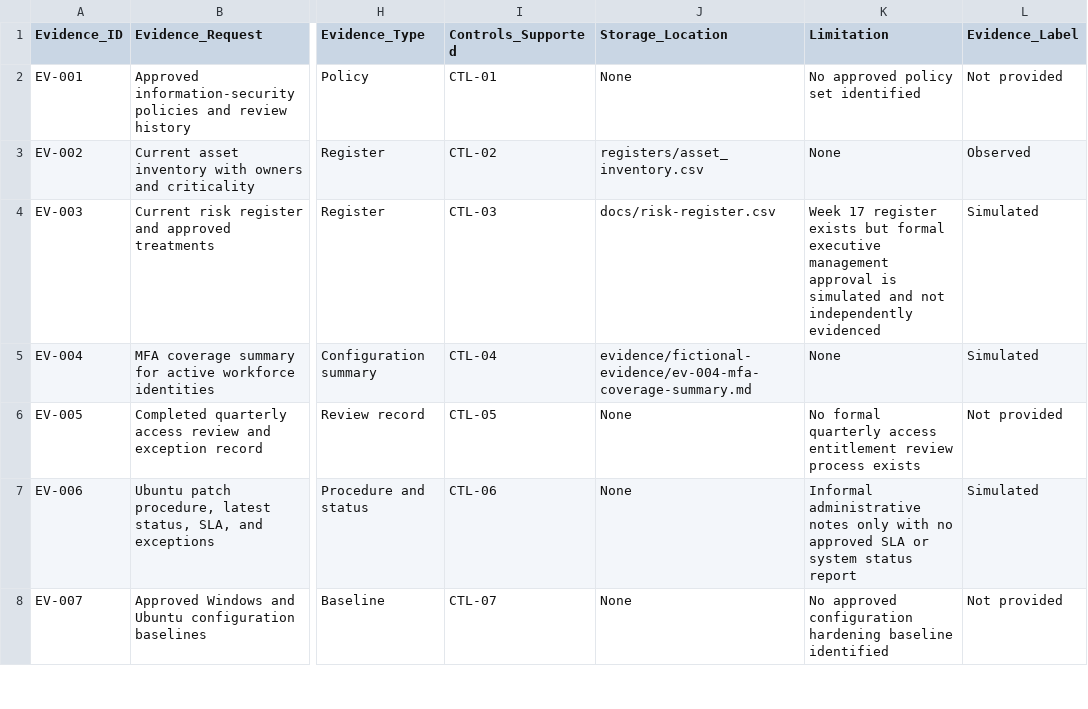
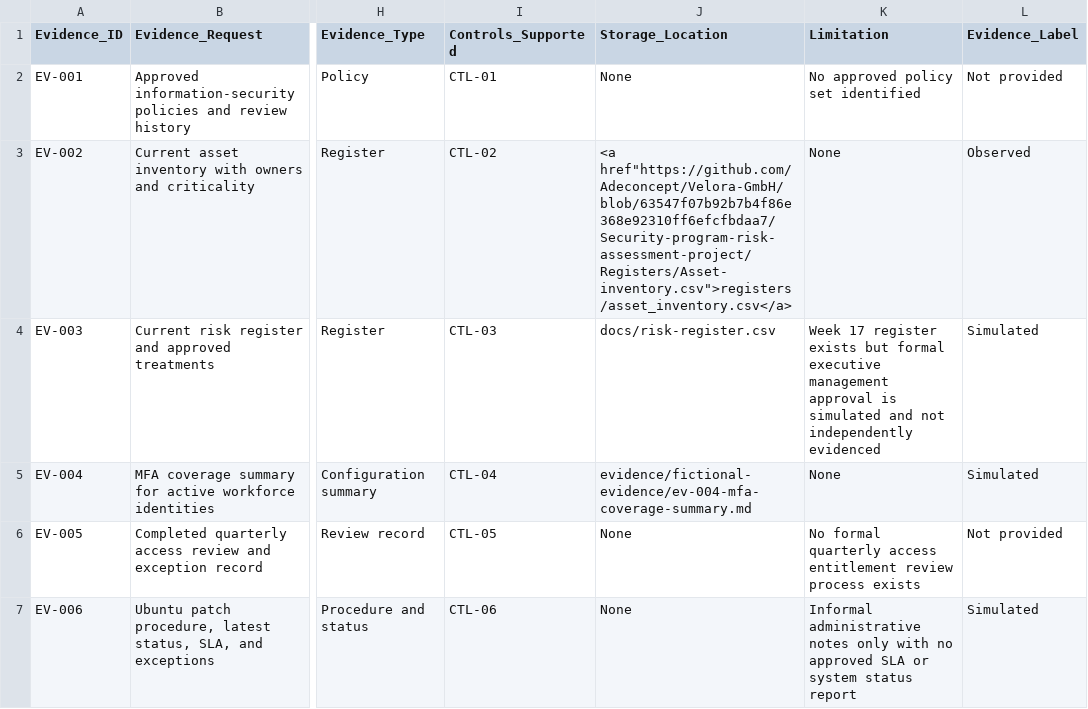
Before and after one commit to Adeconcept/Velora-GmbH, a CSV file: Control-and-compliance-vendor-review/Registers/Evidence-request-list.csv, drawn as a sheet; only a part is shown, gaps mark what is left out; the shorter side is filled out with more unchanged rows; the diff names each change by its address in the sheet, - before the commit and + after, or states it on an @@ line.

Commit message:
Update Evidence-request-list.csv

```diff
--- a/Control-and-compliance-vendor-review/Registers/Evidence-request-list.csv
+++ b/Control-and-compliance-vendor-review/Registers/Evidence-request-list.csv
-J3 (Storage_Location): registers/asset_inventory.csv
+J3 (Storage_Location): <a href"https://github.com/Adeconcept/Velora-GmbH/blob/63547f07b92b7b4f86e368e92310ff6efcfbdaa7/Security-program-risk-assessment-project/Registers/Asset-inventory.csv">registers/asset_inventory.csv</a>
```
